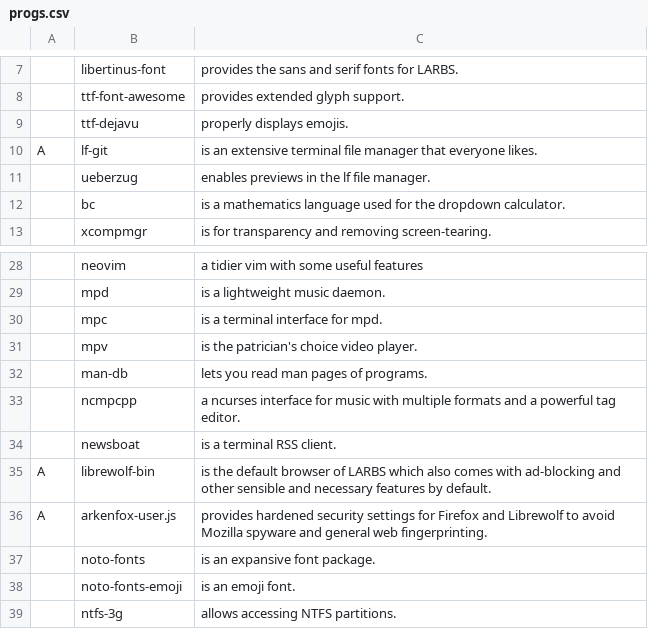
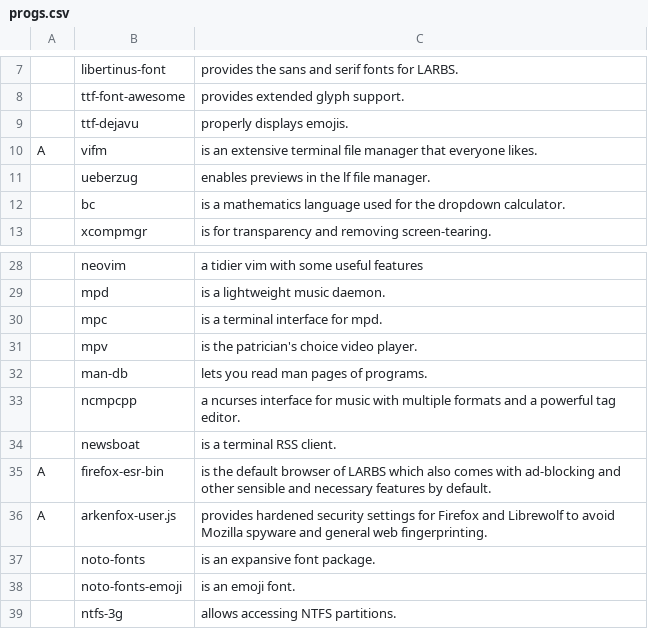
Before and after one commit to paradox246/LARBS, a CSV file: static/progs.csv, drawn as a sheet; only a part is shown, gaps mark what is left out; the diff names each change by its address in the sheet, - before the commit and + after, or states it on an @@ line.

Commit message:
Changed progs.csv

```diff
--- a/static/progs.csv
+++ b/static/progs.csv
-B10: lf-git
+B10: vifm
-B35: librewolf-bin
+B35: firefox-esr-bin
```
